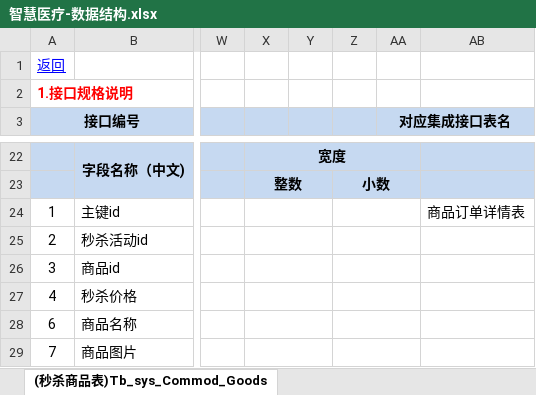
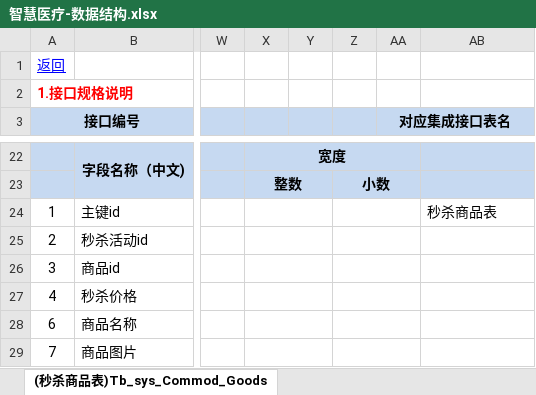
Before and after one commit to YangYuKunK/SmartHealthcare, an Excel workbook: 智慧医疗-数据结构.xlsx, sheet (秒杀商品表)Tb_sys_Commod_Goods, drawn as a sheet; only a part is shown, gaps mark what is left out; values as stored, in another font and other column widths than the file's, no borders; the diff names each change by its address in the sheet, - before the commit and + after, or states it on an @@ line.

```diff
--- a/智慧医疗-数据结构.xlsx (sheet (秒杀商品表)Tb_sys_Commod_Goods)
+++ b/智慧医疗-数据结构.xlsx (sheet (秒杀商品表)Tb_sys_Commod_Goods)
-AB24: 商品订单详情表
+AB24: 秒杀商品表
```
Also changed, not shown: sheet (医生职称表)tb_sys_Physiciantitle, sheet (医院表)tb_sys_Hospital, sheet (秒杀活动表)Tb_sys_Commod_seckill, sheet (医生表)tb_sys_DoctorInfo.
